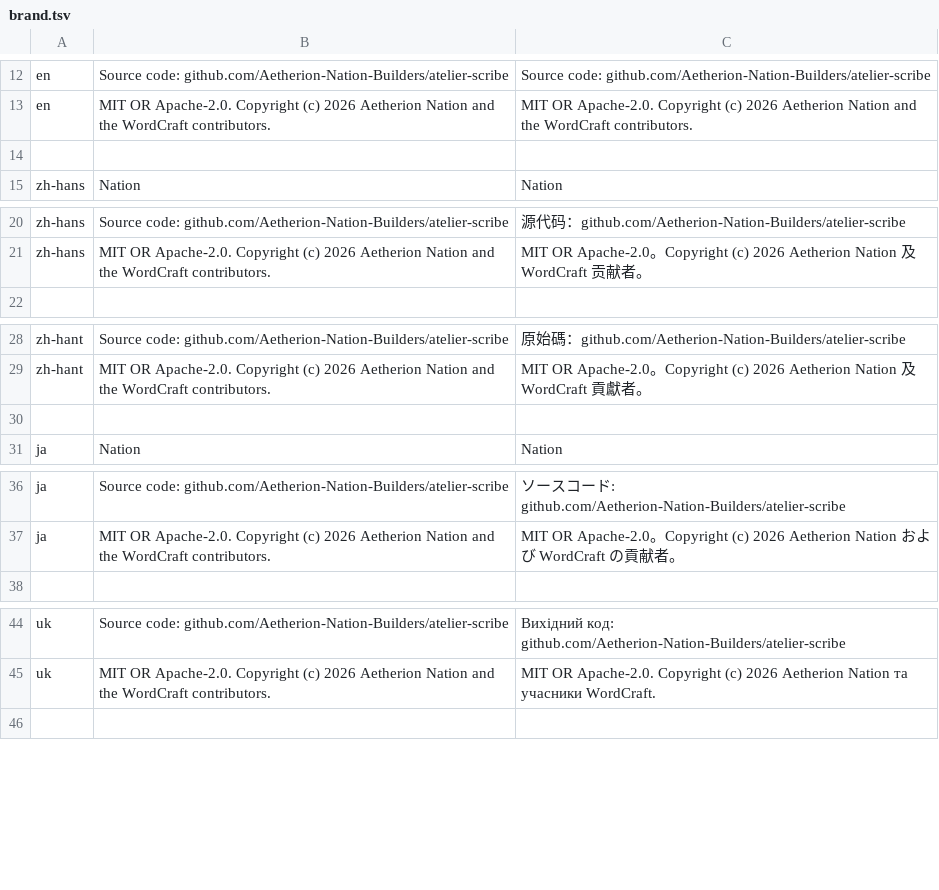
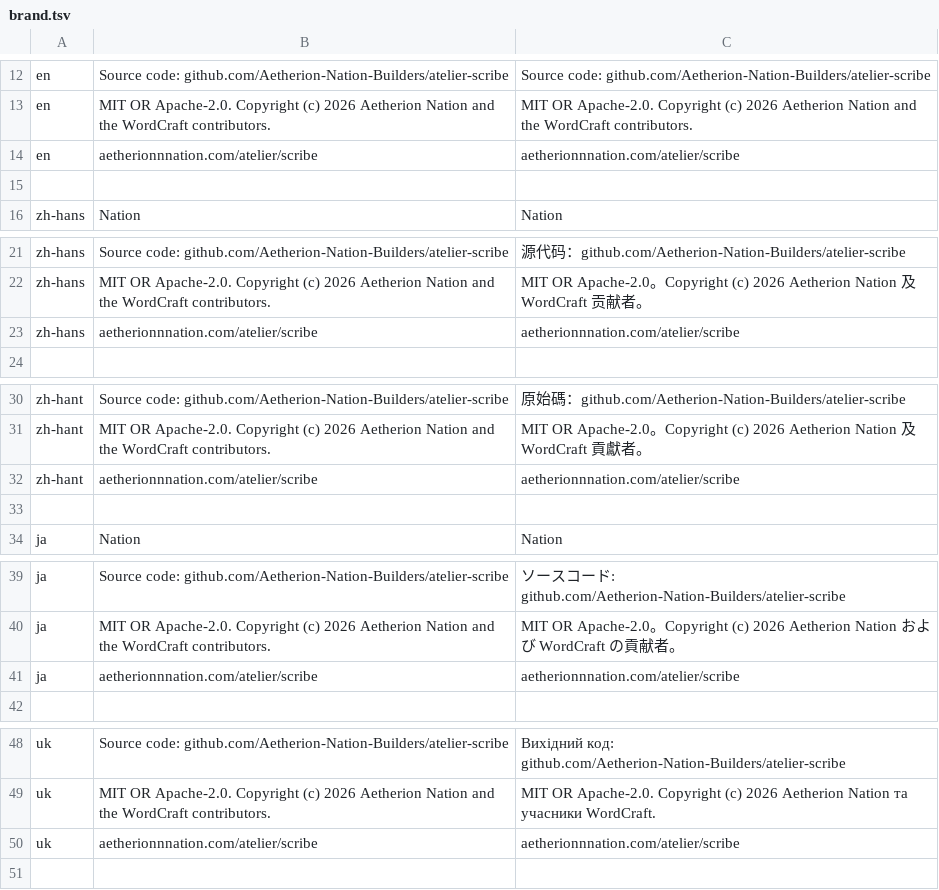
Before and after one commit to Aetherion-Nation-Builders/atelier-scribe, a TSV file: crates/ui-egui/src/i18n/brand.tsv, drawn as a sheet; only a part is shown, gaps mark what is left out; the diff covers the shown part only.

```diff
--- a/crates/ui-egui/src/i18n/brand.tsv
+++ b/crates/ui-egui/src/i18n/brand.tsv
@@ -13,2 +13,3 @@ en	Source code: github.com/Aetherion-Nation-Builders/atelier-scribe	Source code:
 en	MIT OR Apache-2.0. Copyright (c) 2026 Aetherion Nation and the WordCraft contributors.	MIT OR Apache-2.0. Copyright (c) 2026 Aetherion Nation and the WordCraft contributors.
+en	aetherionnnation.com/atelier/scribe	aetherionnnation.com/atelier/scribe
 
@@ -21,2 +22,3 @@ zh-hans	Source code: github.com/Aetherion-Nation-Builders/atelier-scribe	源代
 zh-hans	MIT OR Apache-2.0. Copyright (c) 2026 Aetherion Nation and the WordCraft contributors.	MIT OR Apache-2.0。Copyright (c) 2026 Aetherion Nation 及 WordCraft 贡献者。
+zh-hans	aetherionnnation.com/atelier/scribe	aetherionnnation.com/atelier/scribe
 
@@ -29,2 +31,3 @@ zh-hant	Source code: github.com/Aetherion-Nation-Builders/atelier-scribe	原始
 zh-hant	MIT OR Apache-2.0. Copyright (c) 2026 Aetherion Nation and the WordCraft contributors.	MIT OR Apache-2.0。Copyright (c) 2026 Aetherion Nation 及 WordCraft 貢獻者。
+zh-hant	aetherionnnation.com/atelier/scribe	aetherionnnation.com/atelier/scribe
 
@@ -37,2 +40,3 @@ ja	Source code: github.com/Aetherion-Nation-Builders/atelier-scribe	ソースコ
 ja	MIT OR Apache-2.0. Copyright (c) 2026 Aetherion Nation and the WordCraft contributors.	MIT OR Apache-2.0。Copyright (c) 2026 Aetherion Nation および WordCraft の貢献者。
+ja	aetherionnnation.com/atelier/scribe	aetherionnnation.com/atelier/scribe
 
@@ -45,2 +49,3 @@ uk	Source code: github.com/Aetherion-Nation-Builders/atelier-scribe	Вихідн
 uk	MIT OR Apache-2.0. Copyright (c) 2026 Aetherion Nation and the WordCraft contributors.	MIT OR Apache-2.0. Copyright (c) 2026 Aetherion Nation та учасники WordCraft.
+uk	aetherionnnation.com/atelier/scribe	aetherionnnation.com/atelier/scribe
 
```
Also changed, not shown: 4 added rows elsewhere in this file, 2 other files.
